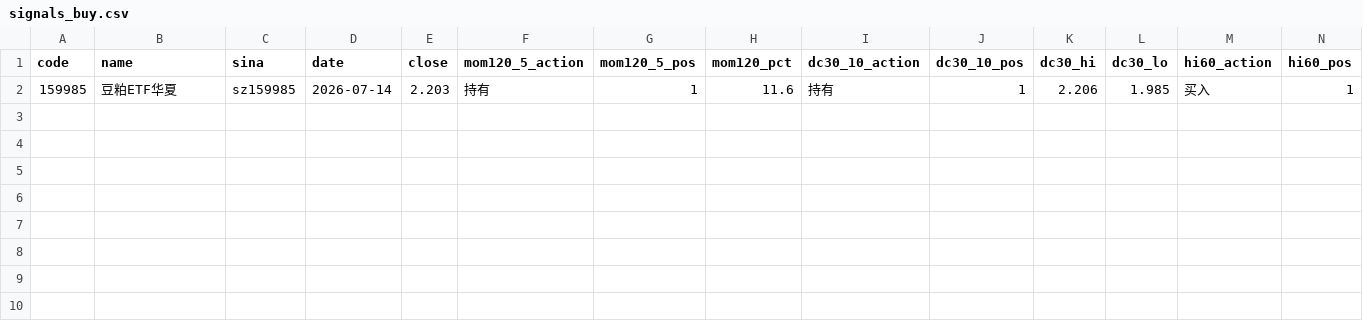
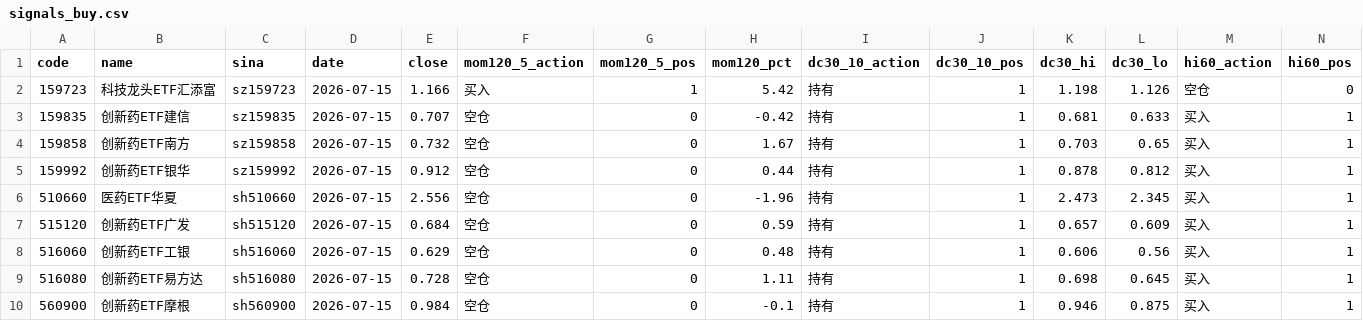
Before and after one commit to eclatnest/etf-consensus, a CSV file: published/daily/signals_buy.csv, drawn as a sheet; only a part is shown; removed rows and columns are numbered as before the commit, all else as after; rows hold the shown columns only; the diff names each change by its address in the sheet, - before the commit and + after, or states it on an @@ line.

```diff
--- a/published/daily/signals_buy.csv
+++ b/published/daily/signals_buy.csv
-row 2: 159985 | 豆粕ETF华夏 | sz159985 | 2026-07-14 | 2.203 | 持有 | 1 | 11.6 | 持有 | 1 | 2.206 | 1.985 | 买入 | 1
+row 2: 159723 | 科技龙头ETF汇添富 | sz159723 | 2026-07-15 | 1.166 | 买入 | 1 | 5.42 | 持有 | 1 | 1.198 | 1.126 | 空仓 | 0
+row 3: 159835 | 创新药ETF建信 | sz159835 | 2026-07-15 | 0.707 | 空仓 | 0 | -0.42 | 持有 | 1 | 0.681 | 0.633 | 买入 | 1
+row 4: 159858 | 创新药ETF南方 | sz159858 | 2026-07-15 | 0.732 | 空仓 | 0 | 1.67 | 持有 | 1 | 0.703 | 0.65 | 买入 | 1
+row 5: 159992 | 创新药ETF银华 | sz159992 | 2026-07-15 | 0.912 | 空仓 | 0 | 0.44 | 持有 | 1 | 0.878 | 0.812 | 买入 | 1
+row 6: 510660 | 医药ETF华夏 | sh510660 | 2026-07-15 | 2.556 | 空仓 | 0 | -1.96 | 持有 | 1 | 2.473 | 2.345 | 买入 | 1
+row 7: 515120 | 创新药ETF广发 | sh515120 | 2026-07-15 | 0.684 | 空仓 | 0 | 0.59 | 持有 | 1 | 0.657 | 0.609 | 买入 | 1
+row 8: 516060 | 创新药ETF工银 | sh516060 | 2026-07-15 | 0.629 | 空仓 | 0 | 0.48 | 持有 | 1 | 0.606 | 0.56 | 买入 | 1
+row 9: 516080 | 创新药ETF易方达 | sh516080 | 2026-07-15 | 0.728 | 空仓 | 0 | 1.11 | 持有 | 1 | 0.698 | 0.645 | 买入 | 1
+row 10: 560900 | 创新药ETF摩根 | sh560900 | 2026-07-15 | 0.984 | 空仓 | 0 | -0.1 | 持有 | 1 | 0.946 | 0.875 | 买入 | 1
```
Also changed, not shown: published/daily/next_open_actions.csv, published/daily/portfolio_summary.csv, 5 other files.
